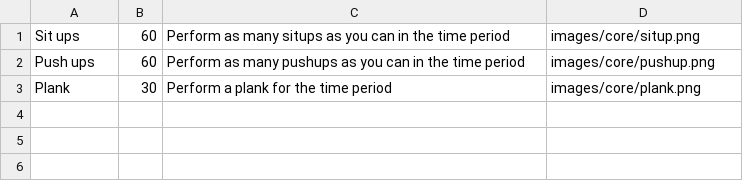
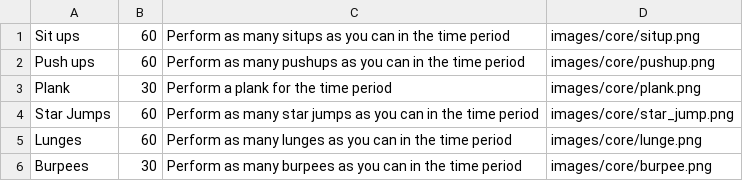
Before and after one commit to Nathan-Duckett/QuickWorkout, a CSV file: app/src/main/assets/exercises/core.csv, drawn as a sheet; the diff names each change by its address in the sheet, - before the commit and + after, or states it on an @@ line.

Commit message:
Add new core exercises

```diff
--- a/app/src/main/assets/exercises/core.csv
+++ b/app/src/main/assets/exercises/core.csv
+row 4: Star Jumps | 60 | Perform as many star jumps as you can in the time period | images/core/star_jump.png
+row 5: Lunges | 60 | Perform as many lunges as you can in the time period | images/core/lunge.png
+row 6: Burpees | 30 | Perform as many burpees as you can in the time period | images/core/burpee.png
```
